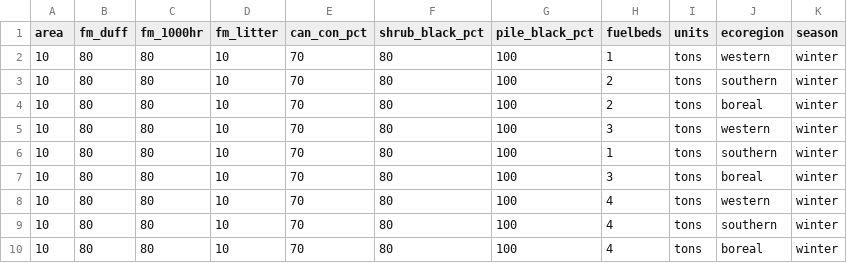
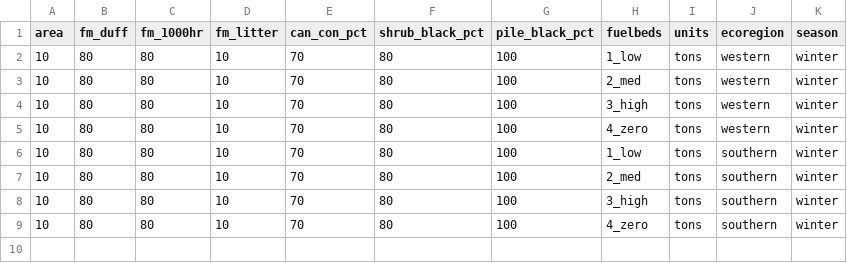
Before and after one commit to pnwairfire/fera-apps-consume, a CSV file: unittest/test_input.csv, drawn as a sheet.

```diff
--- a/unittest/test_input.csv
+++ b/unittest/test_input.csv
@@ -1,10 +1,9 @@
 area,fm_duff,fm_1000hr,fm_litter,can_con_pct,shrub_black_pct,pile_black_pct,fuelbeds,units,ecoregion,season
-10,80,80,10,70,80,100,1,tons,western,winter
-10,80,80,10,70,80,100,2,tons,southern,winter
-10,80,80,10,70,80,100,2,tons,boreal,winter
-10,80,80,10,70,80,100,3,tons,western,winter
-10,80,80,10,70,80,100,1,tons,southern,winter
-10,80,80,10,70,80,100,3,tons,boreal,winter
-10,80,80,10,70,80,100,4,tons,western,winter
-10,80,80,10,70,80,100,4,tons,southern,winter
-10,80,80,10,70,80,100,4,tons,boreal,winter
+10,80,80,10,70,80,100,1_low,tons,western,winter
+10,80,80,10,70,80,100,2_med,tons,western,winter
+10,80,80,10,70,80,100,3_high,tons,western,winter
+10,80,80,10,70,80,100,4_zero,tons,western,winter
+10,80,80,10,70,80,100,1_low,tons,southern,winter
+10,80,80,10,70,80,100,2_med,tons,southern,winter
+10,80,80,10,70,80,100,3_high,tons,southern,winter
+10,80,80,10,70,80,100,4_zero,tons,southern,winter
```
Also changed, not shown: unittest/test.csv, 1 other file.
